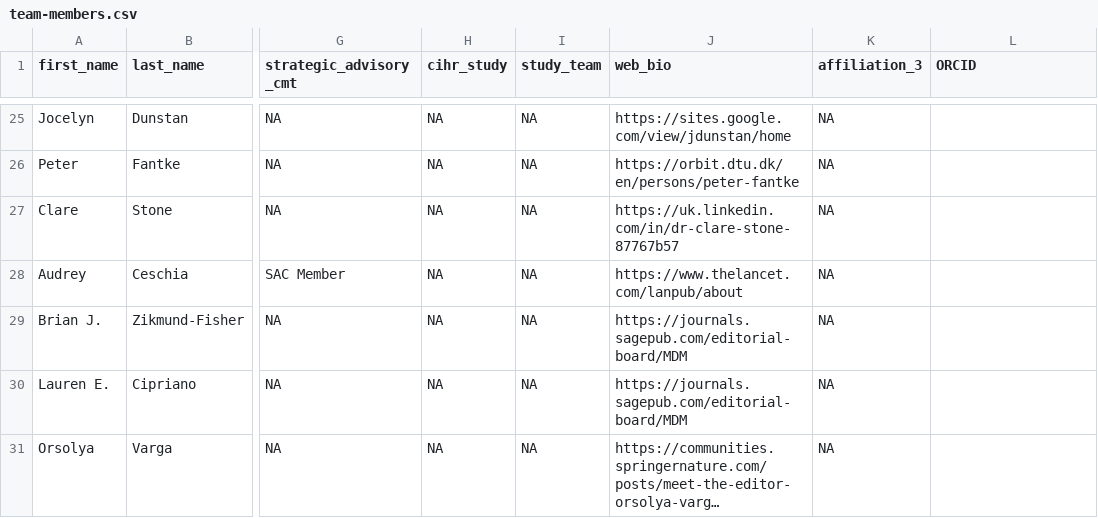
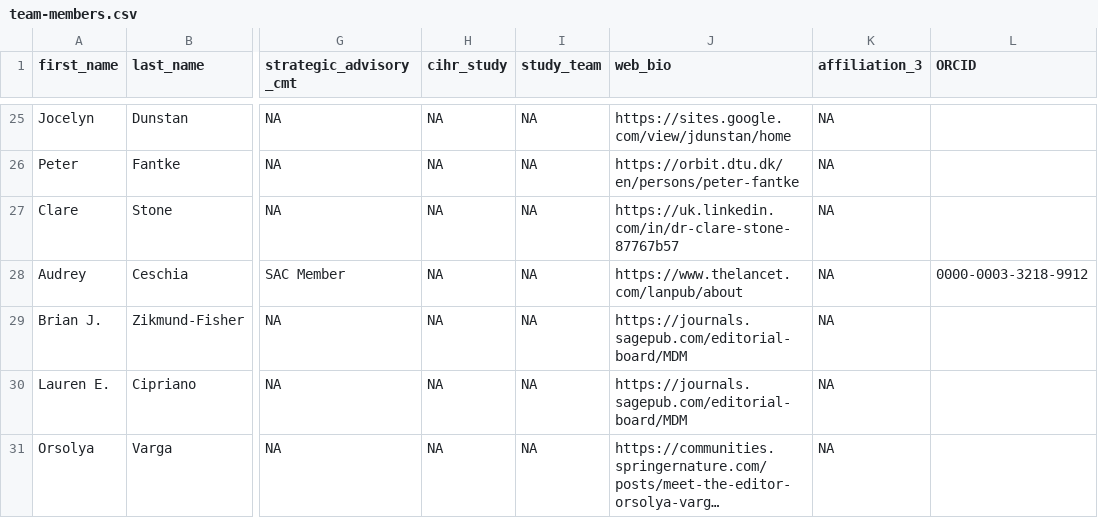
Before and after one commit to Big-Life-Lab/popcorn-web, a CSV file: data/team-members.csv, drawn as a sheet; only a part is shown, gaps mark what is left out; long unchanged cells end in …; the diff covers the shown part only; the diff names each change by its address in the sheet, - before the commit and + after, or states it on an @@ line.

Commit message:
Go live: clean URLs, team page in navbar, ORCID, native-Sheet sync
Built on top of main (keeps its process.qmd/SCSS refactor and rendering fixes).

- Rename pages to clean URLs (index, about, scope, process, team,
  get-involved); remove stale orphan about.qmd; update navbar + cross links
- Add Team to the navbar (go-live); keep Get Involved rendered but not yet
  surfaced in the navbar (its about.qmd links still resolve)
- Point sync at the new native Google Sheet and extract ORCID from pub_list
  (no dedicated ORCID column upstream); 25 members get ORCID links
- Render Web bio only for real URLs (skip n/a/.)
- Fix validate-csv.yml to the real first_name-based schema
- Refresh google-sheets-setup.md for the native Sheet + googlesheets4 path
- Remove unused fontawesome/downloadthis extensions, stray viewer.min.js,
  legacy ExensaGrotesk fonts, and placeholder avatars
- Resync data/team-members.csv from the native Sheet (92 rows, 25 ORCID)

```diff
--- a/data/team-members.csv
+++ b/data/team-members.csv
-L28 (ORCID): (empty)
+L28 (ORCID): 0000-0003-3218-9912
```
Also changed, not shown: 4 added rows and 30 edited cells elsewhere in this file, 42 other files.
